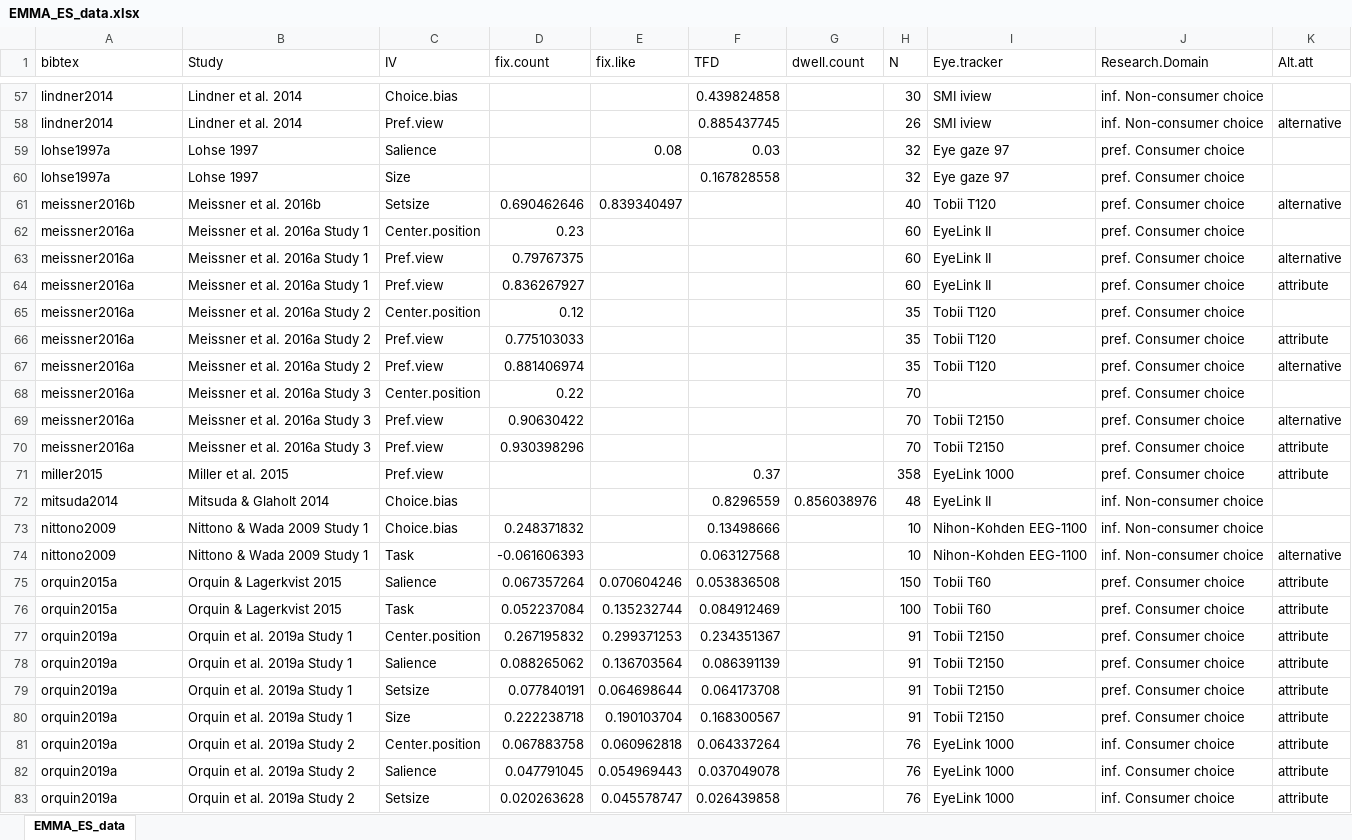
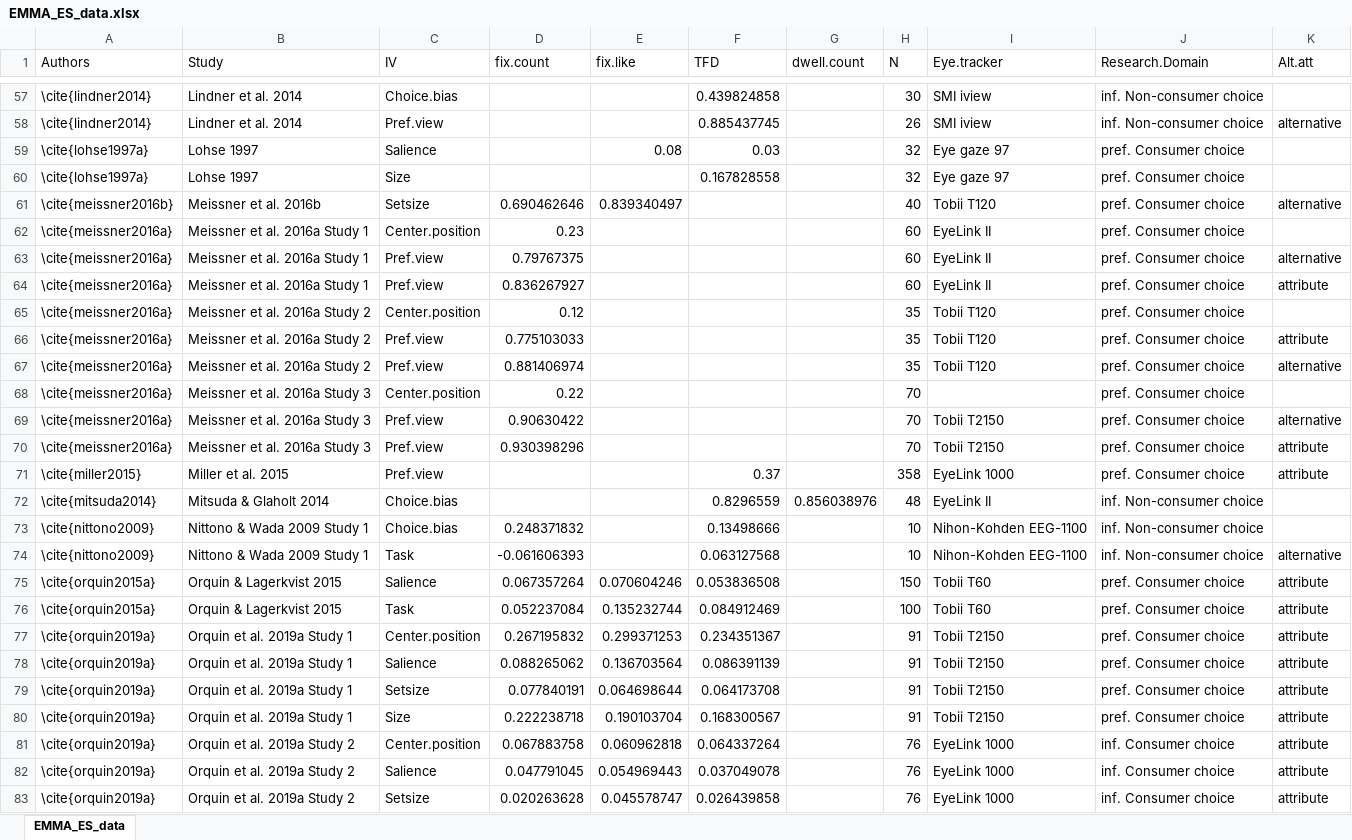
Before and after one commit to jacoborquin/emma, an Excel workbook: data/EMMA_ES_data.xlsx, sheet EMMA_ES_data, drawn as a sheet; only a part is shown, gaps mark what is left out; values as stored, in another font and other column widths than the file's, no borders; the diff covers the shown part only; the diff names each change by its address in the sheet, - before the commit and + after, or states it on an @@ line.

```diff
--- a/data/EMMA_ES_data.xlsx (sheet EMMA_ES_data)
+++ b/data/EMMA_ES_data.xlsx (sheet EMMA_ES_data)
-A1: bibtex
+A1: Authors
-A57:A58 (Authors): lindner2014
+A57:A58 (Authors): \cite{lindner2014}
-A59:A60 (Authors): lohse1997a
+A59:A60 (Authors): \cite{lohse1997a}
-A61 (Authors): meissner2016b
+A61 (Authors): \cite{meissner2016b}
-A62:A70 (Authors): meissner2016a
+A62:A70 (Authors): \cite{meissner2016a}
-A71 (Authors): miller2015
+A71 (Authors): \cite{miller2015}
-A72 (Authors): mitsuda2014
+A72 (Authors): \cite{mitsuda2014}
-A73:A74 (Authors): nittono2009
+A73:A74 (Authors): \cite{nittono2009}
-A75:A76 (Authors): orquin2015a
+A75:A76 (Authors): \cite{orquin2015a}
-A77:A83 (Authors): orquin2019a
+A77:A83 (Authors): \cite{orquin2019a}
```
Also changed, not shown: 78 edited cells elsewhere in this sheet, 15 other files.
